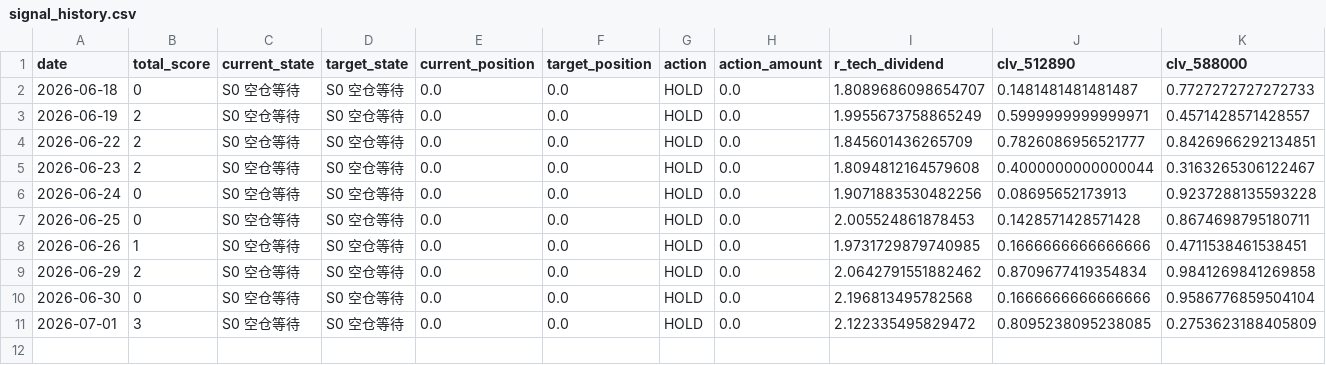
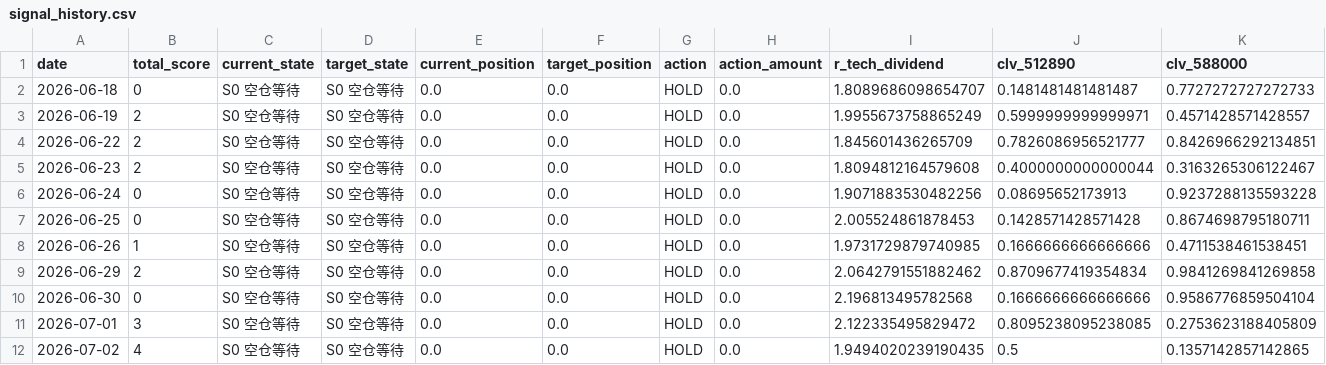
Before and after one commit to AmineSeRaFimmm/512890-dividend-rotation-pwa, a CSV file: data/signal_history.csv, drawn as a sheet; only a part is shown; rows hold the shown columns only; the diff names each change by its address in the sheet, - before the commit and + after, or states it on an @@ line.

```diff
--- a/data/signal_history.csv
+++ b/data/signal_history.csv
+row 12: 2026-07-02 | 4 | S0 空仓等待 | S0 空仓等待 | 0.0 | 0.0 | HOLD | 0.0 | 1.9494020239190435 | 0.5 | 0.1357142857142865
```
Also changed, not shown: data/live_prices.csv, 3 other files.
